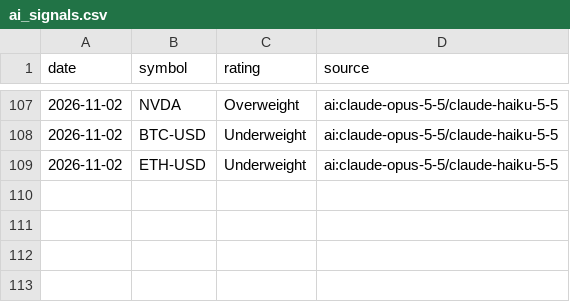
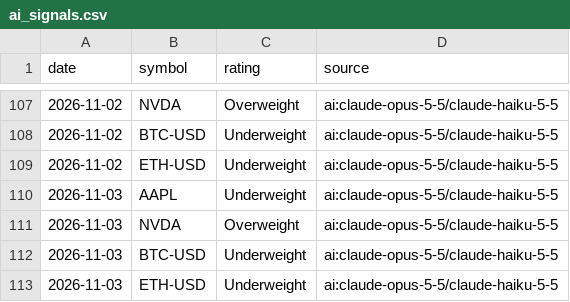
Before and after one commit to khoi-ksor/trading-starter, a CSV file: signals/ai_signals.csv, drawn as a sheet; only a part is shown, gaps mark what is left out.

```diff
--- a/signals/ai_signals.csv
+++ b/signals/ai_signals.csv
@@ -109 +109,5 @@ date,symbol,rating,source
 2026-11-02,ETH-USD,Underweight,ai:claude-opus-5-5/claude-haiku-5-5
+2026-11-03,AAPL,Underweight,ai:claude-opus-5-5/claude-haiku-5-5
+2026-11-03,NVDA,Overweight,ai:claude-opus-5-5/claude-haiku-5-5
+2026-11-03,BTC-USD,Underweight,ai:claude-opus-5-5/claude-haiku-5-5
+2026-11-03,ETH-USD,Underweight,ai:claude-opus-5-5/claude-haiku-5-5
```
Also changed, not shown: 6 other files.
